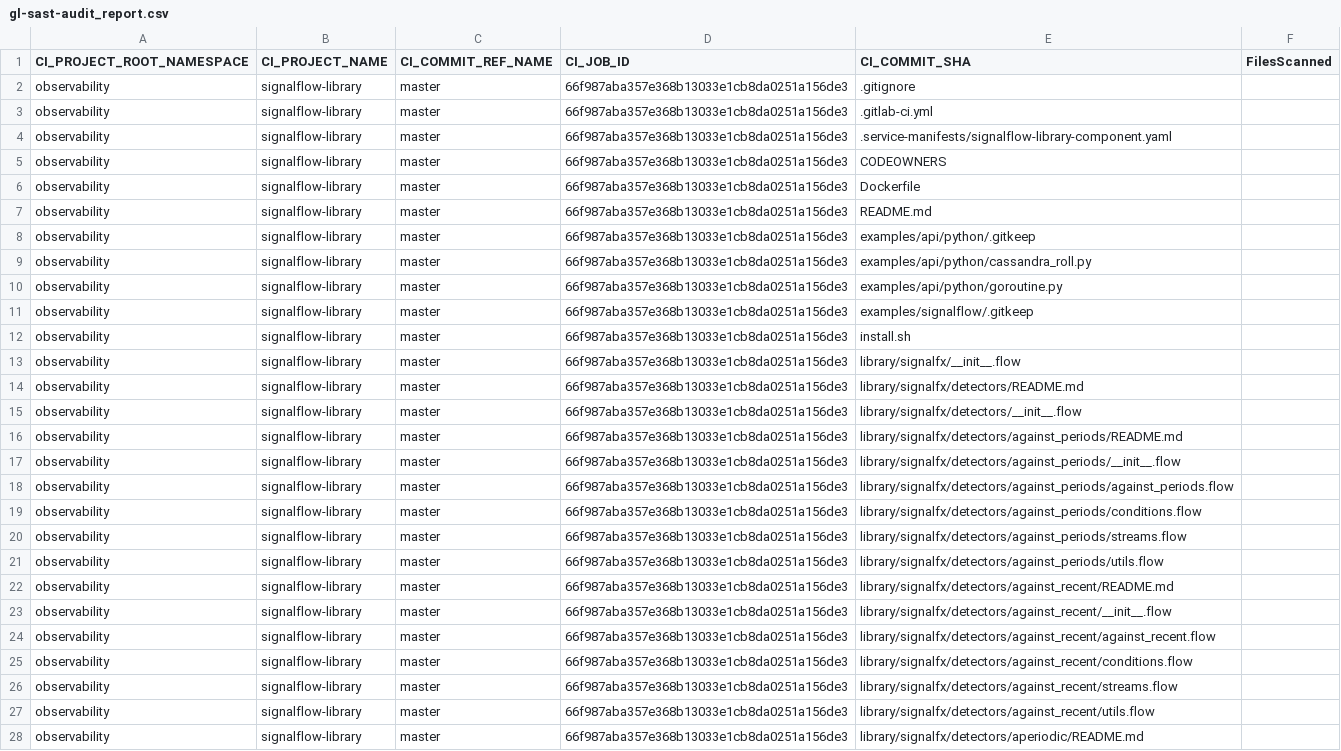
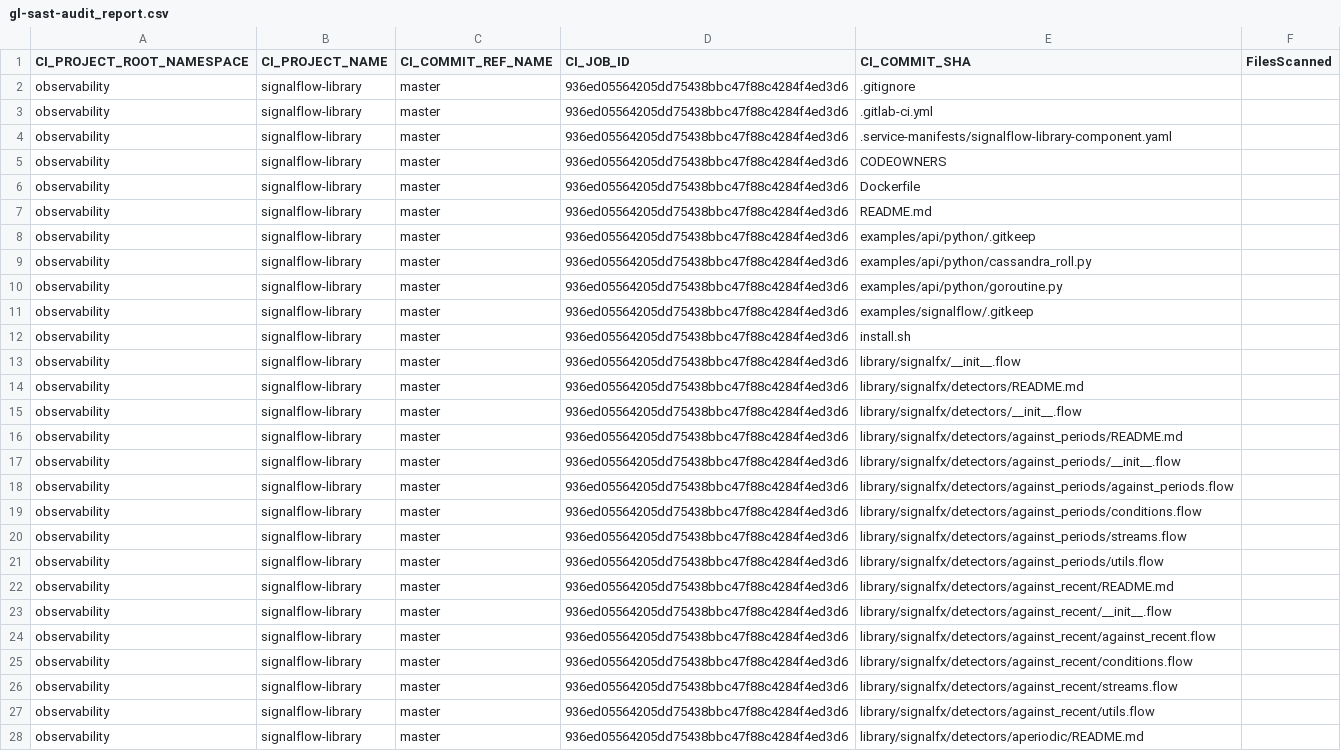
Before and after one commit to signalfx/signalflow-library, a CSV file: gl-sast-audit_report.csv, drawn as a sheet; only a part is shown; the diff covers the shown part only; the diff names each change by its address in the sheet, - before the commit and + after, or states it on an @@ line.

```diff
--- a/gl-sast-audit_report.csv
+++ b/gl-sast-audit_report.csv
-D2:D28 (CI_JOB_ID): 66f987aba357e368b13033e1cb8da0251a156de3
+D2:D28 (CI_JOB_ID): 936ed05564205dd75438bbc47f88c4284f4ed3d6
```
Also changed, not shown: 160 edited cells elsewhere in this file, 2 other files.
